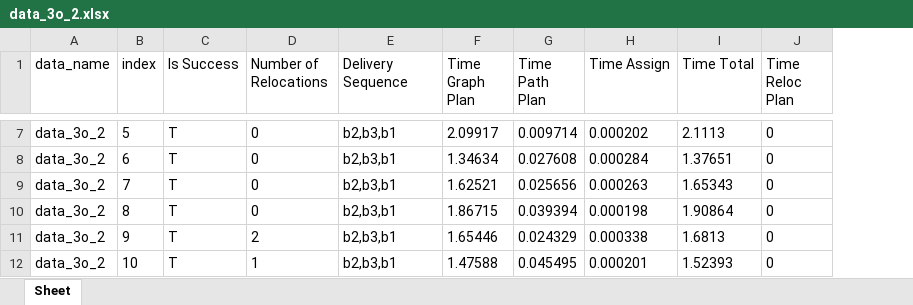
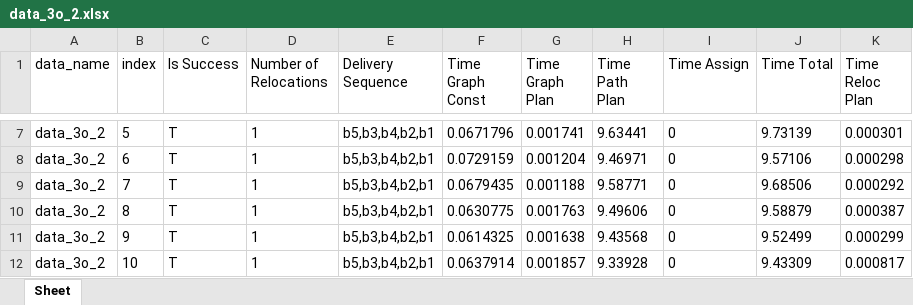
Before and after one commit to fluentrobotics/ReloPush, an Excel workbook: log/data_3o_2.xlsx, sheet Sheet, drawn as a sheet; only a part is shown, gaps mark what is left out; values as stored, in another font and other column widths than the file's, no borders; addresses are those after the commit; the diff covers the shown part only; the diff names each change by its address in the sheet, - before the commit and + after, or states it on an @@ line.

```diff
--- a/log/data_3o_2.xlsx (sheet Sheet)
+++ b/log/data_3o_2.xlsx (sheet Sheet)
+column F (Time Graph Const), rows 7-12: 0.0671796 | 0.0729159 | 0.0679435 | 0.0630775 | 0.0614325 | 0.0637914
-D7:D10 (Number of Relocations): 0
+D7:D10 (Number of Relocations): 1
-E7:E12 (Delivery Sequence): b2,b3,b1
+E7:E12 (Delivery Sequence): b5,b3,b4,b2,b1
-G7 (Time Graph Plan): 2.09917
+G7 (Time Graph Plan): 0.001741
-H7 (Time Path Plan): 0.009714
+H7 (Time Path Plan): 9.63441
-I7 (Time Assign): 0.000202
+I7 (Time Assign): 0
-J7 (Time Total): 2.1113
+J7 (Time Total): 9.73139
-K7 (Time Reloc Plan): 0
+K7 (Time Reloc Plan): 0.000301
-G8 (Time Graph Plan): 1.34634
+G8 (Time Graph Plan): 0.001204
-H8 (Time Path Plan): 0.027608
+H8 (Time Path Plan): 9.46971
-I8 (Time Assign): 0.000284
+I8 (Time Assign): 0
-J8 (Time Total): 1.37651
+J8 (Time Total): 9.57106
-K8 (Time Reloc Plan): 0
+K8 (Time Reloc Plan): 0.000298
-G9 (Time Graph Plan): 1.62521
+G9 (Time Graph Plan): 0.001188
-H9 (Time Path Plan): 0.025656
+H9 (Time Path Plan): 9.58771
-I9 (Time Assign): 0.000263
+I9 (Time Assign): 0
-J9 (Time Total): 1.65343
+J9 (Time Total): 9.68506
-K9 (Time Reloc Plan): 0
+K9 (Time Reloc Plan): 0.000292
-G10 (Time Graph Plan): 1.86715
+G10 (Time Graph Plan): 0.001763
-H10 (Time Path Plan): 0.039394
+H10 (Time Path Plan): 9.49606
-I10 (Time Assign): 0.000198
+I10 (Time Assign): 0
-J10 (Time Total): 1.90864
+J10 (Time Total): 9.58879
-K10 (Time Reloc Plan): 0
+K10 (Time Reloc Plan): 0.000387
-D11 (Number of Relocations): 2
+D11 (Number of Relocations): 1
-G11 (Time Graph Plan): 1.65446
+G11 (Time Graph Plan): 0.001638
-H11 (Time Path Plan): 0.024329
+H11 (Time Path Plan): 9.43568
-I11 (Time Assign): 0.000338
+I11 (Time Assign): 0
-J11 (Time Total): 1.6813
+J11 (Time Total): 9.52499
-K11 (Time Reloc Plan): 0
+K11 (Time Reloc Plan): 0.000299
-G12 (Time Graph Plan): 1.47588
+G12 (Time Graph Plan): 0.001857
-H12 (Time Path Plan): 0.045495
+H12 (Time Path Plan): 9.33928
-I12 (Time Assign): 0.000201
+I12 (Time Assign): 0
-J12 (Time Total): 1.52393
+J12 (Time Total): 9.43309
-K12 (Time Reloc Plan): 0
+K12 (Time Reloc Plan): 0.000817
```
Also changed, not shown: 653 edited cells elsewhere in this sheet, log/data_4o.xlsx, 27 other files.
